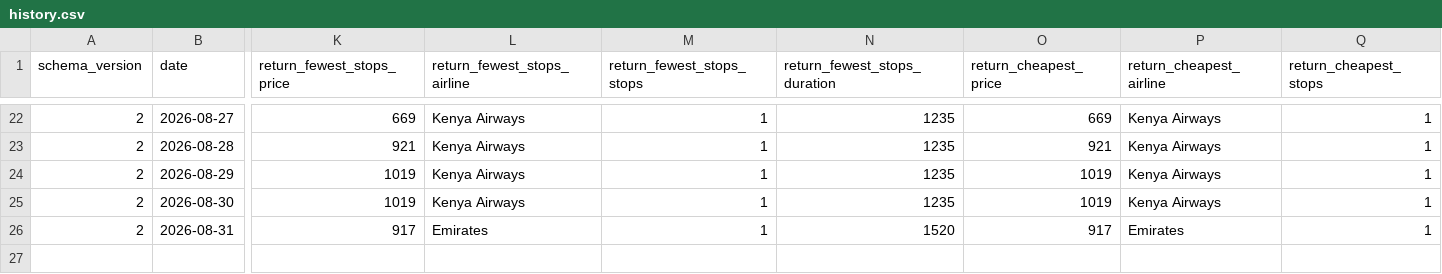
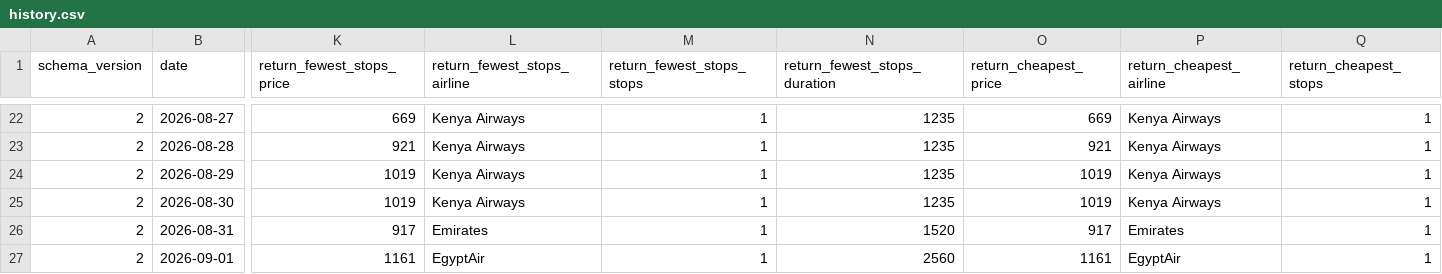
Before and after one commit to GKV22/TradingAgents, a CSV file: flight_tracker/history.csv, drawn as a sheet; only a part is shown, gaps mark what is left out; rows hold the shown columns only; the diff names each change by its address in the sheet, - before the commit and + after, or states it on an @@ line.

```diff
--- a/flight_tracker/history.csv
+++ b/flight_tracker/history.csv
+row 27: 2 | 2026-09-01 | 1161 | EgyptAir | 1 | 2560 | 1161 | EgyptAir | 1
```
